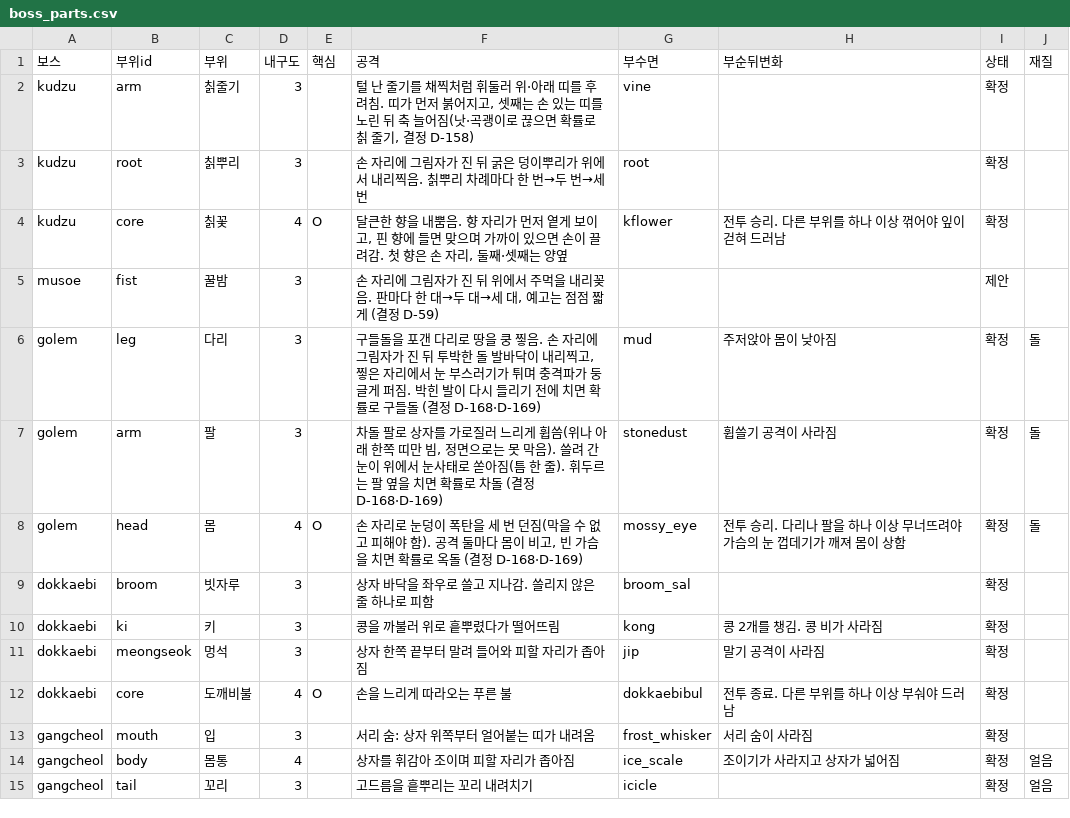
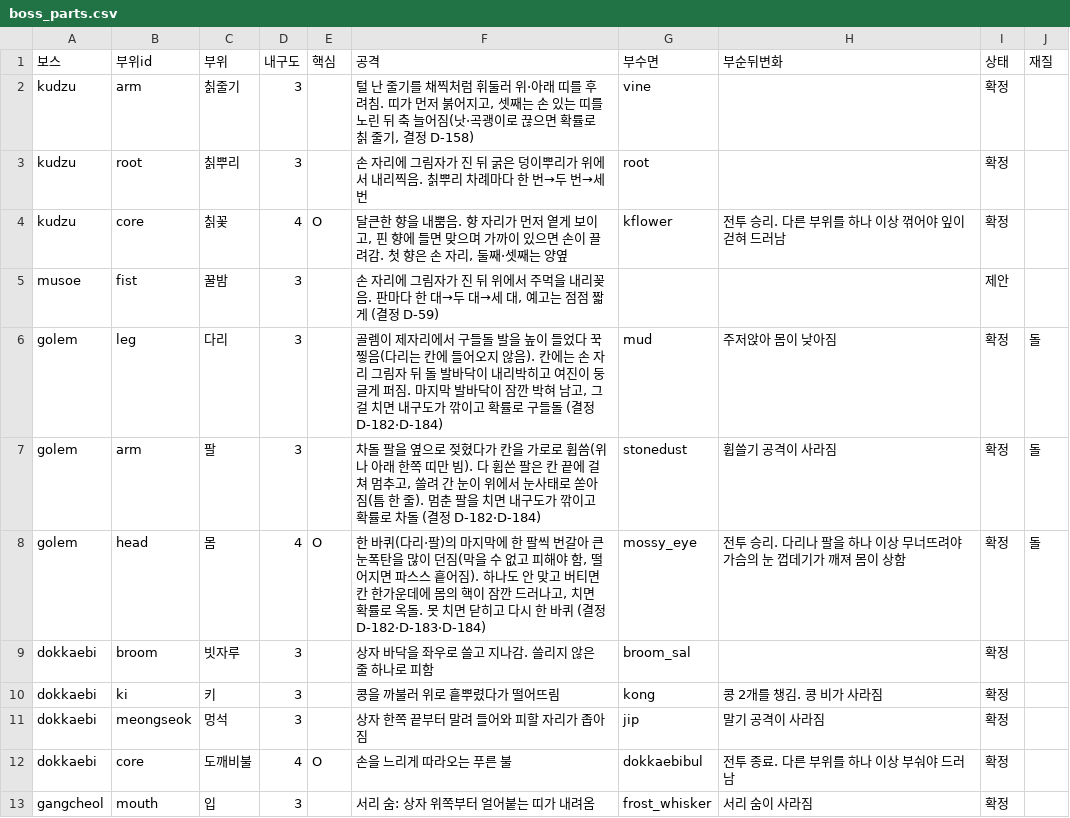
Before and after one commit to MATTTTJ/PACKOON, a CSV file: design/data/boss_parts.csv, drawn as a sheet; only a part is shown; the shorter side is filled out with more unchanged rows.

```diff
--- a/design/data/boss_parts.csv
+++ b/design/data/boss_parts.csv
@@ -5,5 +5,5 @@ kudzu,core,칡꽃,4,O,"달큰한 향을 내뿜음. 향 자리가 먼저 옅게
 musoe,fist,꿀밤,3,,"손 자리에 그림자가 진 뒤 위에서 주먹을 내리꽂음. 판마다 한 대→두 대→세 대, 예고는 점점 짧게 (결정 D-59)",,,제안,
-golem,leg,다리,3,,"구들돌을 포갠 다리로 땅을 쿵 찧음. 손 자리에 그림자가 진 뒤 투박한 돌 발바닥이 내리찍고, 찧은 자리에서 눈 부스러기가 튀며 충격파가 둥글게 퍼짐. 박힌 발이 다시 들리기 전에 치면 확률로 구들돌 (결정 D-168·D-169)",mud,주저앉아 몸이 낮아짐,확정,돌
-golem,arm,팔,3,,"차돌 팔로 상자를 가로질러 느리게 휩씀(위나 아래 한쪽 띠만 빔, 정면으로는 못 막음). 쓸려 간 눈이 위에서 눈사태로 쏟아짐(틈 한 줄). 휘두르는 팔 옆을 치면 확률로 차돌 (결정 D-168·D-169)",stonedust,휩쓸기 공격이 사라짐,확정,돌
-golem,head,몸,4,O,"손 자리로 눈덩이 폭탄을 세 번 던짐(막을 수 없고 피해야 함). 공격 둘마다 몸이 비고, 빈 가슴을 치면 확률로 옥돌 (결정 D-168·D-169)",mossy_eye,"전투 승리. 다리나 팔을 하나 이상 무너뜨려야 가슴의 눈 껍데기가 깨져 몸이 상함",확정,돌
+golem,leg,다리,3,,"골렘이 제자리에서 구들돌 발을 높이 들었다 꾹 찧음(다리는 칸에 들어오지 않음). 칸에는 손 자리 그림자 뒤 돌 발바닥이 내리박히고 여진이 둥글게 퍼짐. 마지막 발바닥이 잠깐 박혀 남고, 그걸 치면 내구도가 깎이고 확률로 구들돌 (결정 D-182·D-184)",mud,주저앉아 몸이 낮아짐,확정,돌
+golem,arm,팔,3,,"차돌 팔을 옆으로 젖혔다가 칸을 가로로 휩씀(위나 아래 한쪽 띠만 빔). 다 휩쓴 팔은 칸 끝에 걸쳐 멈추고, 쓸려 간 눈이 위에서 눈사태로 쏟아짐(틈 한 줄). 멈춘 팔을 치면 내구도가 깎이고 확률로 차돌 (결정 D-182·D-184)",stonedust,휩쓸기 공격이 사라짐,확정,돌
+golem,head,몸,4,O,"한 바퀴(다리·팔)의 마지막에 한 팔씩 번갈아 큰 눈폭탄을 많이 던짐(막을 수 없고 피해야 함, 떨어지면 파스스 흩어짐). 하나도 안 맞고 버티면 칸 한가운데에 몸의 핵이 잠깐 드러나고, 치면 확률로 옥돌. 못 치면 닫히고 다시 한 바퀴 (결정 D-182·D-183·D-184)",mossy_eye,"전투 승리. 다리나 팔을 하나 이상 무너뜨려야 가슴의 눈 껍데기가 깨져 몸이 상함",확정,돌
 dokkaebi,broom,빗자루,3,,상자 바닥을 좌우로 쓸고 지나감. 쓸리지 않은 줄 하나로 피함,broom_sal,,확정,
```
Also changed, not shown: design/data/bosses.csv, design/data/decisions.csv, 11 other files.
